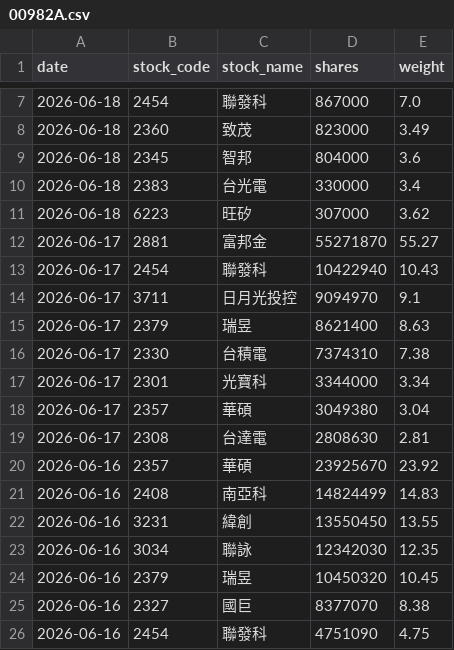
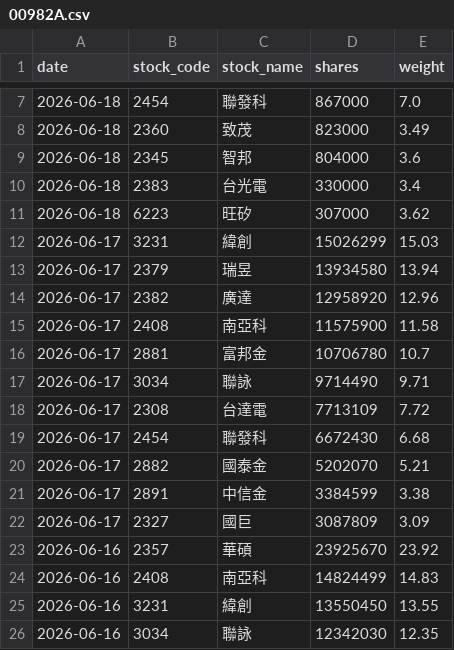
Before and after one commit to yrjjan-allen/active-etf-dashboard, a CSV file: data/00982A.csv, drawn as a sheet; only a part is shown, gaps mark what is left out; the shorter side is filled out with more unchanged rows.

```diff
--- a/data/00982A.csv
+++ b/data/00982A.csv
@@ -11,10 +11,13 @@
 2026-06-18,6223,旺矽,307000,3.62
-2026-06-17,2881,富邦金,55271870,55.27
-2026-06-17,2454,聯發科,10422940,10.43
-2026-06-17,3711,日月光投控,9094970,9.1
-2026-06-17,2379,瑞昱,8621400,8.63
-2026-06-17,2330,台積電,7374310,7.38
-2026-06-17,2301,光寶科,3344000,3.34
-2026-06-17,2357,華碩,3049380,3.04
-2026-06-17,2308,台達電,2808630,2.81
+2026-06-17,3231,緯創,15026299,15.03
+2026-06-17,2379,瑞昱,13934580,13.94
+2026-06-17,2382,廣達,12958920,12.96
+2026-06-17,2408,南亞科,11575900,11.58
+2026-06-17,2881,富邦金,10706780,10.7
+2026-06-17,3034,聯詠,9714490,9.71
+2026-06-17,2308,台達電,7713109,7.72
+2026-06-17,2454,聯發科,6672430,6.68
+2026-06-17,2882,國泰金,5202070,5.21
+2026-06-17,2891,中信金,3384599,3.38
+2026-06-17,2327,國巨,3087809,3.09
 2026-06-16,2357,華碩,23925670,23.92
```
Also changed, not shown: data/00948B.csv, data/00980A.csv, 6 other files.
